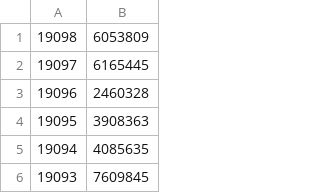
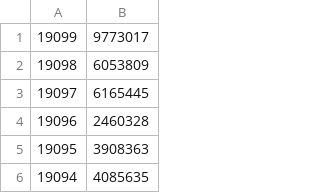
Before and after one commit to bykoala/qxc_data_analysis_python, a CSV file: data/getresult.csv, drawn as a sheet; only a part is shown; the shorter side is filled out with more unchanged rows.

```diff
--- a/data/getresult.csv
+++ b/data/getresult.csv
@@ -1 +1,2 @@
+19099,9773017
 19098,6053809
```
Also changed, not shown: data/person_data.csv, 4 other files.
